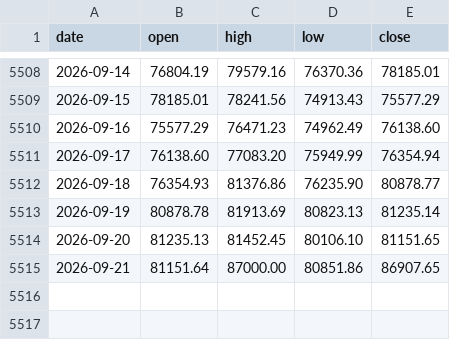
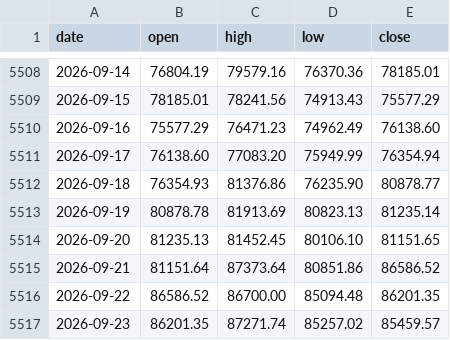
Before and after one commit to brafa81-hub/contexto-btc, a CSV file: btc_long.csv, drawn as a sheet; only a part is shown, gaps mark what is left out.

```diff
--- a/btc_long.csv
+++ b/btc_long.csv
@@ -5514,2 +5514,4 @@ date,open,high,low,close
 2026-09-20,81235.13,81452.45,80106.10,81151.65
-2026-09-21,81151.64,87000.00,80851.86,86907.65
+2026-09-21,81151.64,87373.64,80851.86,86586.52
+2026-09-22,86586.52,86700.00,85094.48,86201.35
+2026-09-23,86201.35,87271.74,85257.02,85459.57
```
Also changed, not shown: umbrales_vol.csv.
